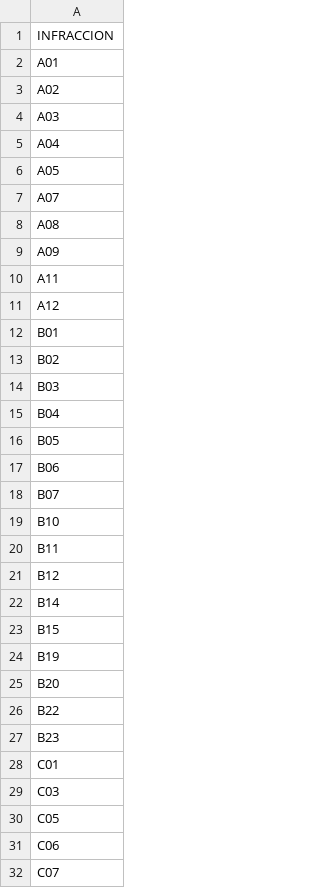
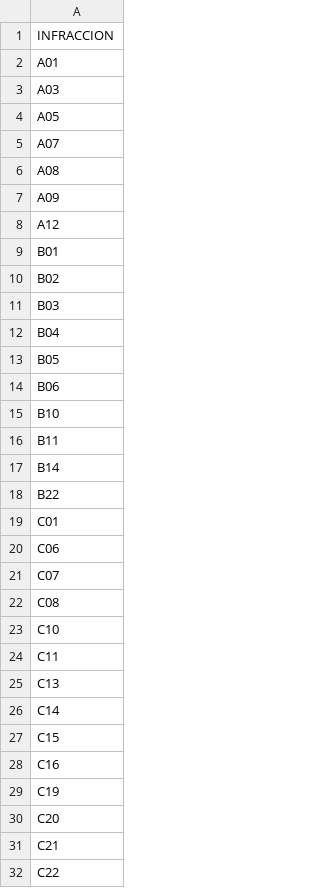
Before and after one commit to juanfonsecaLS1/P1_ratruns_analysis, a CSV file: list_infractions.csv, drawn as a sheet; only a part is shown; the shorter side is filled out with more unchanged rows; the diff covers the shown part only; the diff names each change by its address in the sheet, - before the commit and + after, or states it on an @@ line.

```diff
--- a/list_infractions.csv
+++ b/list_infractions.csv
-row 3: A02
-row 5: A04
-row 10: A11
-row 18: B07
-row 21: B12
-row 23: B15
-row 24: B19
-row 25: B20
-row 27: B23
-row 29: C03
-row 30: C05
```
Also changed, not shown: 23 removed rows elsewhere in this file, 5 other files.
